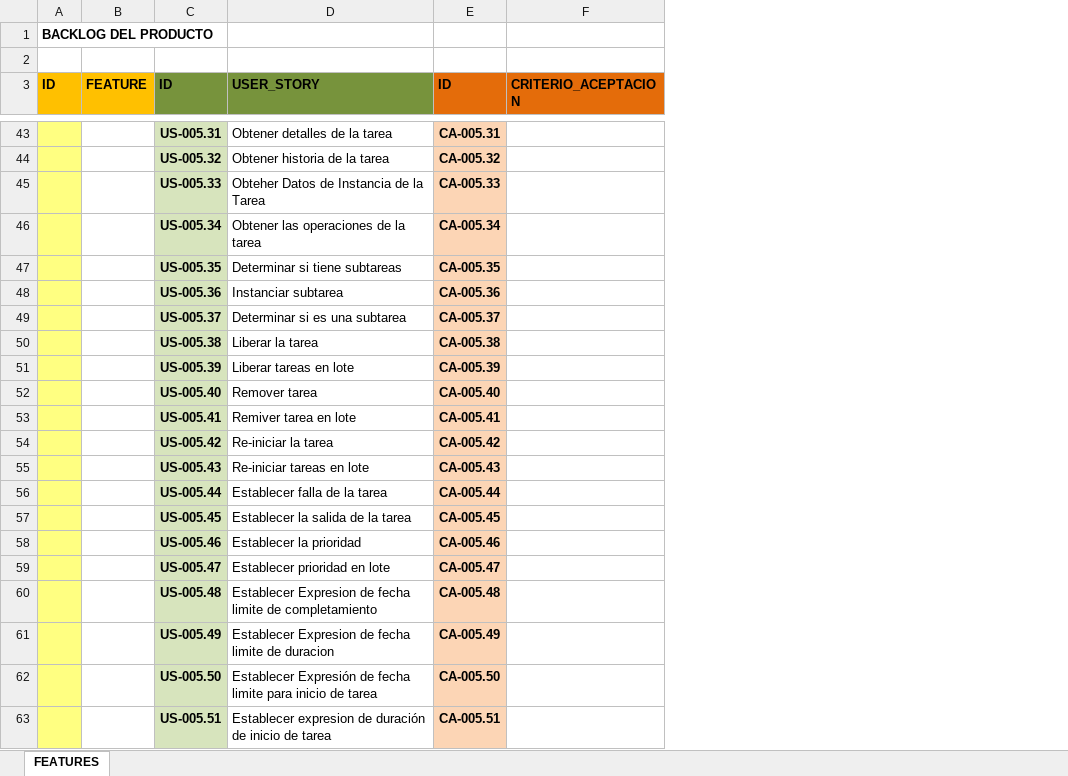
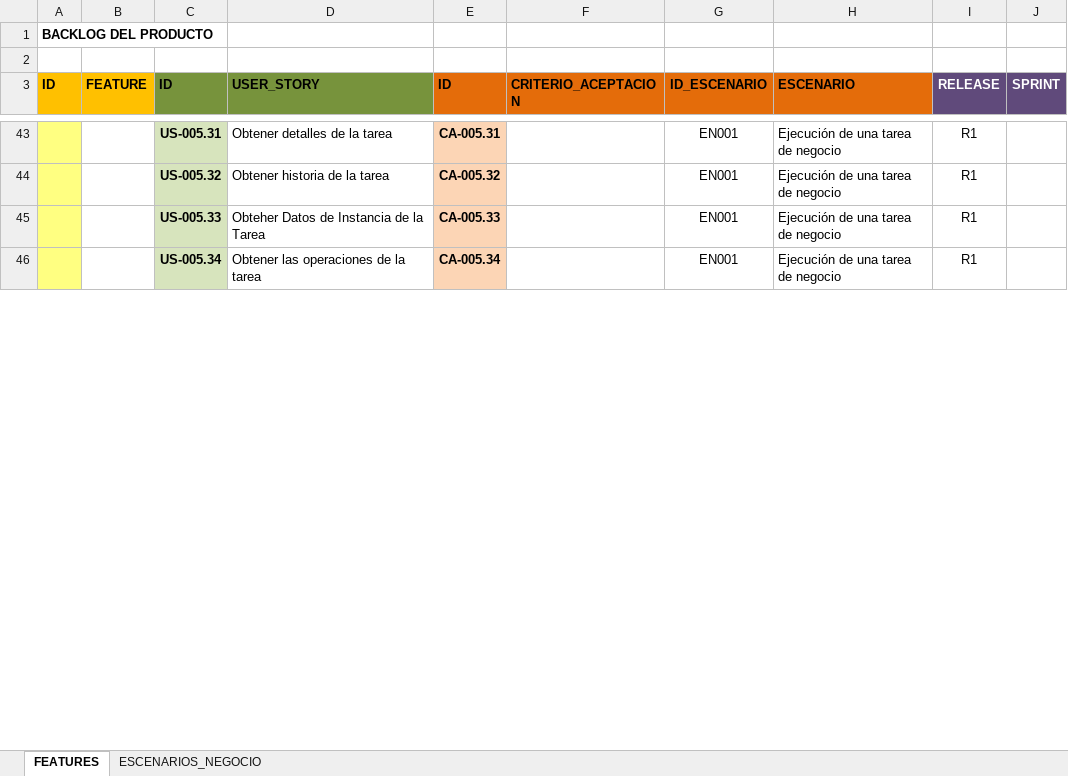
Before and after one commit to upcevo201402/bpm-btm, an Excel workbook: Requerimientos/Backlog_producto.xlsx, sheet FEATURES, drawn as a sheet; only a part is shown, gaps mark what is left out; values as stored, in another font and other column widths than the file's, no borders; removed rows and columns are numbered as before the commit, all else as after; the diff covers the shown part only; the diff names each change by its address in the sheet, - before the commit and + after, or states it on an @@ line.

Commit message:
Refinamiento de los requerimientos y su priorización.

```diff
--- a/Requerimientos/Backlog_producto.xlsx (sheet FEATURES)
+++ b/Requerimientos/Backlog_producto.xlsx (sheet FEATURES)
+sheet tab: ESCENARIOS_NEGOCIO
+column G (ID_ESCENARIO), rows 43-46: all EN001
+column H (ESCENARIO), rows 43-46: all Ejecución de una tarea de negocio
+column I (RELEASE), rows 43-46: all R1
+column J (SPRINT), empty
-row 47:  |  | US-005.35 | Determinar si tiene subtareas | CA-005.35
-row 48:  |  | US-005.36 | Instanciar subtarea | CA-005.36
-row 49:  |  | US-005.37 | Determinar si es una subtarea | CA-005.37
-row 50:  |  | US-005.38 | Liberar la tarea | CA-005.38
-row 51:  |  | US-005.39 | Liberar tareas en lote | CA-005.39
-row 52:  |  | US-005.40 | Remover tarea | CA-005.40
-row 53:  |  | US-005.41 | Remiver tarea en lote | CA-005.41
-row 54:  |  | US-005.42 | Re-iniciar la tarea | CA-005.42
-row 55:  |  | US-005.43 | Re-iniciar tareas en lote | CA-005.43
-row 56:  |  | US-005.44 | Establecer falla de la tarea | CA-005.44
-row 57:  |  | US-005.45 | Establecer la salida de la tarea | CA-005.45
-row 58:  |  | US-005.46 | Establecer la prioridad | CA-005.46
-row 59:  |  | US-005.47 | Establecer prioridad en lote | CA-005.47
-row 60:  |  | US-005.48 | Establecer Expresion de fecha limite de completamiento | CA-005.48
-row 61:  |  | US-005.49 | Establecer Expresion de fecha limite de duracion | CA-005.49
-row 62:  |  | US-005.50 | Establecer Expresión de fecha limite para inicio de tarea | CA-005.50
-row 63:  |  | US-005.51 | Establecer expresion de duración de inicio de tarea | CA-005.51
```
Also changed, not shown: 53 removed rows elsewhere in this sheet, formulas that keep their value, hidden cells, Analisis/Portafolio_Servicios_SOA.xlsx.
